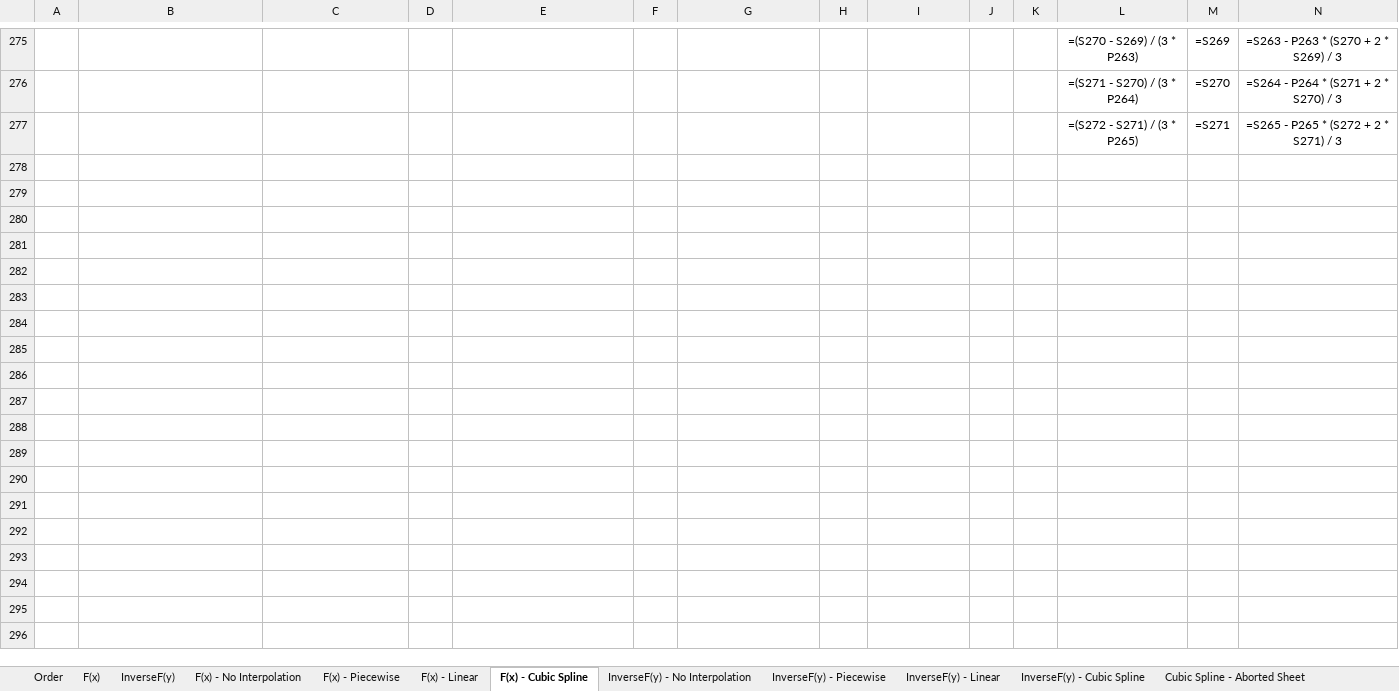
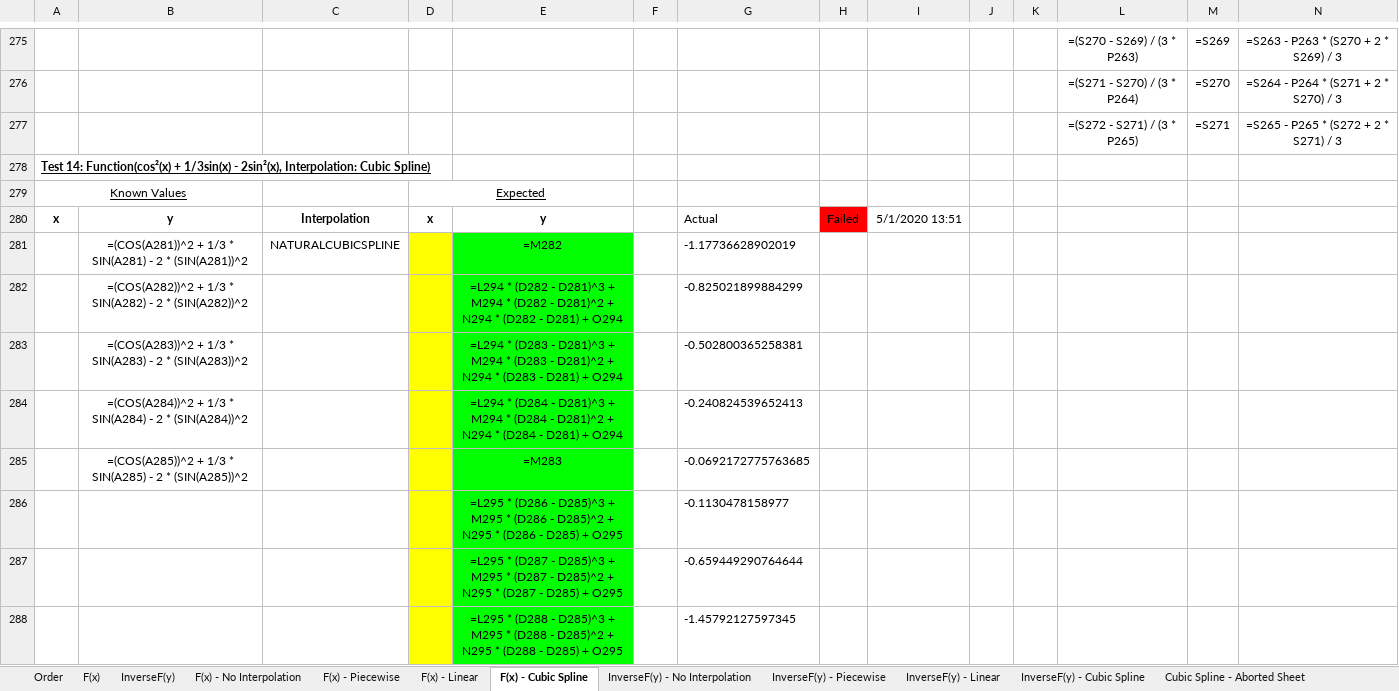
Before and after one commit to HydrologicEngineeringCenter/HEC-FDA, an Excel workbook: FunctionsTests/ExcelTesting/ExcelData/CoordinatesFunctionsConstants.xlsx, sheet F(x) - Cubic Spline, drawn as a sheet; only a part is shown, gaps mark what is left out; values as stored, in another font and other column widths than the file's, no borders; formulas without a stored value are shown as written; charts and pictures and conditional formats not drawn; rows hold the shown columns only; the diff covers the shown part only; the diff names each change by its address in the sheet, - before the commit and + after, or states it on an @@ line.

Commit message:
Excel test data.
Former-commit-id: f005739dd0f86d25fe864674dcfb6247bf89712a

```diff
--- a/FunctionsTests/ExcelTesting/ExcelData/CoordinatesFunctionsConstants.xlsx (sheet F(x) - Cubic Spline)
+++ b/FunctionsTests/ExcelTesting/ExcelData/CoordinatesFunctionsConstants.xlsx (sheet F(x) - Cubic Spline)
+row 278: Test 14: Function(cos²(x) + 1/3sin(x) - 2sin²(x), Interpolation: Cubic Spline)
+row 279: Known Values |  |  | Expected
+row 280: x | y | Interpolation | x | y |  | Actual | Failed | 5/1/2020 13:51
+row 281:  | =(COS(A281))^2 + 1/3 * SIN(A281) - 2 * (SIN(A281))^2 | NATURALCUBICSPLINE |  | =M282 |  | -1.17736628902019
+row 282:  | =(COS(A282))^2 + 1/3 * SIN(A282) - 2 * (SIN(A282))^2 |  |  | =L294 * (D282 - D281)^3 + M294 * (D282 - D281)^2 + N294 * (D282 - D281) + O294 |  | -0.825021899884299
+row 283:  | =(COS(A283))^2 + 1/3 * SIN(A283) - 2 * (SIN(A283))^2 |  |  | =L294 * (D283 - D281)^3 + M294 * (D283 - D281)^2 + N294 * (D283 - D281) + O294 |  | -0.502800365258381
+row 284:  | =(COS(A284))^2 + 1/3 * SIN(A284) - 2 * (SIN(A284))^2 |  |  | =L294 * (D284 - D281)^3 + M294 * (D284 - D281)^2 + N294 * (D284 - D281) + O294 |  | -0.240824539652413
+row 285:  | =(COS(A285))^2 + 1/3 * SIN(A285) - 2 * (SIN(A285))^2 |  |  | =M283 |  | -0.0692172775763685
+row 286:  |  |  |  | =L295 * (D286 - D285)^3 + M295 * (D286 - D285)^2 + N295 * (D286 - D285) + O295 |  | -0.1130478158977
+row 287:  |  |  |  | =L295 * (D287 - D285)^3 + M295 * (D287 - D285)^2 + N295 * (D287 - D285) + O295 |  | -0.659449290764644
+row 288:  |  |  |  | =L295 * (D288 - D285)^3 + M295 * (D288 - D285)^2 + N295 * (D288 - D285) + O295 |  | -1.45792127597345
```
Also changed, not shown: 11 added rows, 44 edited cells and cell formats elsewhere in this sheet, sheet F(x) - No Interpolation, sheet InverseF(y) - Cubic Spline, sheet InverseF(y) - Piecewise, sheet F(x) - Piecewise, sheet InverseF(y) - No Interpolation, sheet InverseF(y) - Linear, 4 more sheets, 2 other files.
